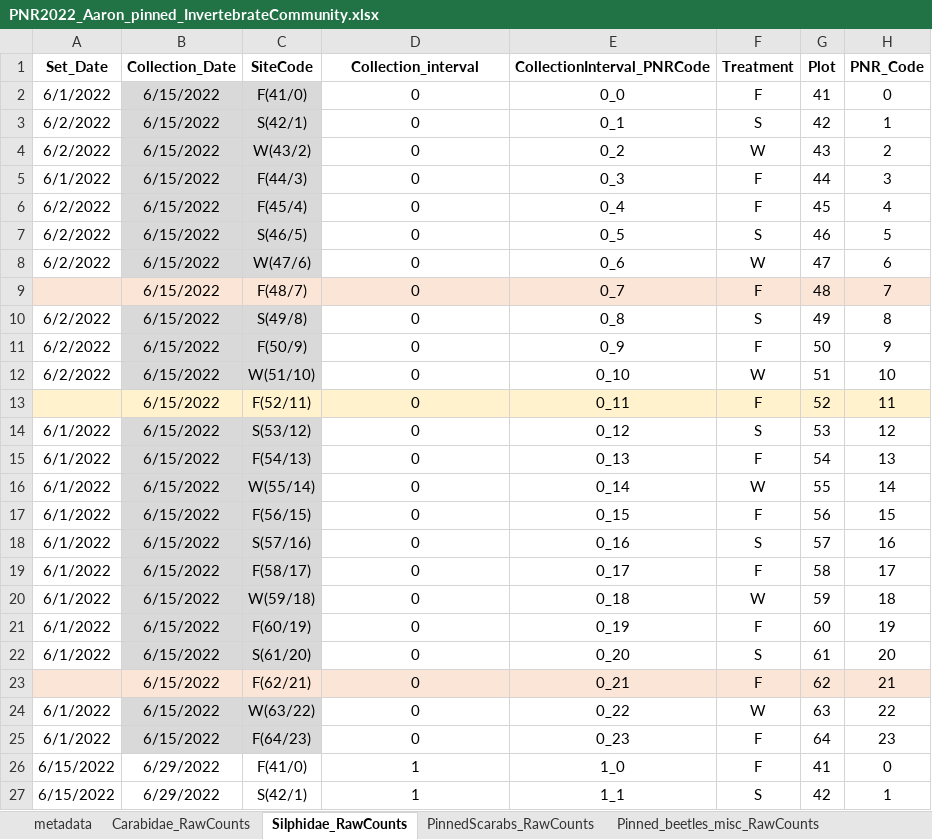
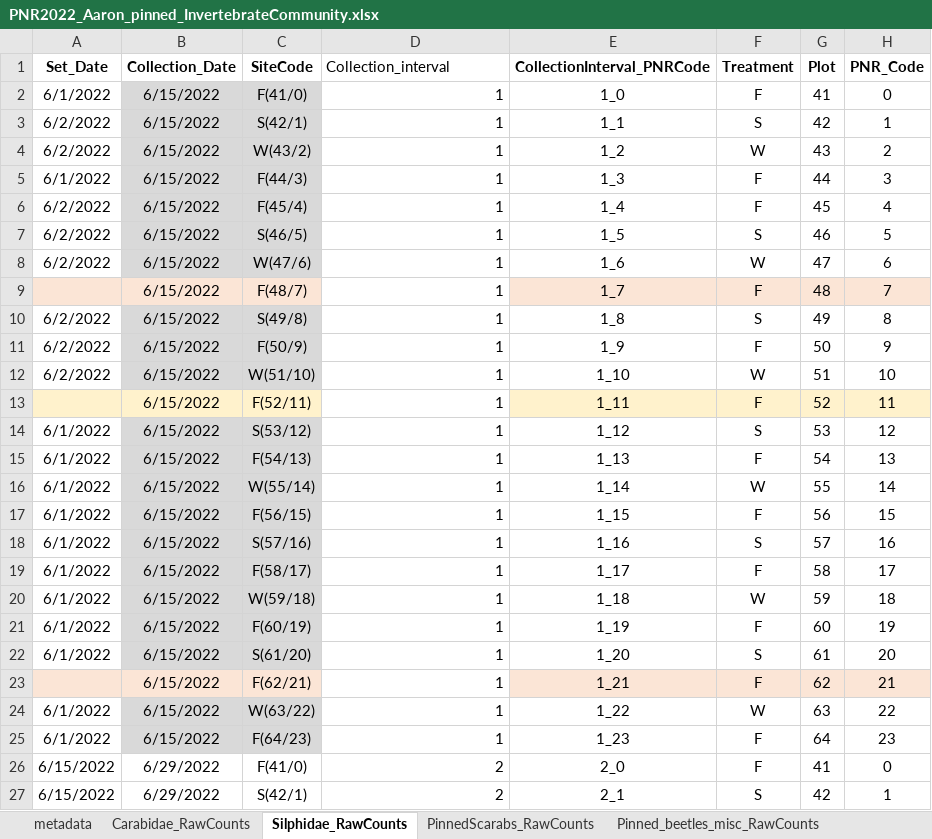
Before and after one commit to KPerryLab/PNR_Beetles, an Excel workbook: PNR_Raw_Data/PNR2022_Aaron_pinned_InvertebrateCommunity.xlsx, sheet Silphidae_RawCounts, drawn as a sheet; only a part is shown; values as stored, in another font and other column widths than the file's, no borders; the diff covers the shown part only; the diff names each change by its address in the sheet, - before the commit and + after, or states it on an @@ line.

```diff
--- a/PNR_Raw_Data/PNR2022_Aaron_pinned_InvertebrateCommunity.xlsx (sheet Silphidae_RawCounts)
+++ b/PNR_Raw_Data/PNR2022_Aaron_pinned_InvertebrateCommunity.xlsx (sheet Silphidae_RawCounts)
@@ D1 bold: on → off, alignment: center → left @@
-D2:D25 (Collection_interval): 0
+D2:D25 (Collection_interval): 1
-D2:D27 alignment: center
+D2:D27 alignment: right
-E2 (CollectionInterval_PNRCode): 0_0
+E2 (CollectionInterval_PNRCode): 1_0
-E3 (CollectionInterval_PNRCode): 0_1
+E3 (CollectionInterval_PNRCode): 1_1
-E4 (CollectionInterval_PNRCode): 0_2
+E4 (CollectionInterval_PNRCode): 1_2
-E5 (CollectionInterval_PNRCode): 0_3
+E5 (CollectionInterval_PNRCode): 1_3
-E6 (CollectionInterval_PNRCode): 0_4
+E6 (CollectionInterval_PNRCode): 1_4
-E7 (CollectionInterval_PNRCode): 0_5
+E7 (CollectionInterval_PNRCode): 1_5
-E8 (CollectionInterval_PNRCode): 0_6
+E8 (CollectionInterval_PNRCode): 1_6
-D9 fill: #FBE5D6
+D9 fill: none
-E9 (CollectionInterval_PNRCode): 0_7
+E9 (CollectionInterval_PNRCode): 1_7
-E10 (CollectionInterval_PNRCode): 0_8
+E10 (CollectionInterval_PNRCode): 1_8
-E11 (CollectionInterval_PNRCode): 0_9
+E11 (CollectionInterval_PNRCode): 1_9
-E12 (CollectionInterval_PNRCode): 0_10
+E12 (CollectionInterval_PNRCode): 1_10
-D13 fill: #FFF2CC
+D13 fill: none
-E13 (CollectionInterval_PNRCode): 0_11
+E13 (CollectionInterval_PNRCode): 1_11
-E14 (CollectionInterval_PNRCode): 0_12
+E14 (CollectionInterval_PNRCode): 1_12
-E15 (CollectionInterval_PNRCode): 0_13
+E15 (CollectionInterval_PNRCode): 1_13
-E16 (CollectionInterval_PNRCode): 0_14
+E16 (CollectionInterval_PNRCode): 1_14
-E17 (CollectionInterval_PNRCode): 0_15
+E17 (CollectionInterval_PNRCode): 1_15
-E18 (CollectionInterval_PNRCode): 0_16
+E18 (CollectionInterval_PNRCode): 1_16
-E19 (CollectionInterval_PNRCode): 0_17
+E19 (CollectionInterval_PNRCode): 1_17
-E20 (CollectionInterval_PNRCode): 0_18
+E20 (CollectionInterval_PNRCode): 1_18
-E21 (CollectionInterval_PNRCode): 0_19
+E21 (CollectionInterval_PNRCode): 1_19
-E22 (CollectionInterval_PNRCode): 0_20
+E22 (CollectionInterval_PNRCode): 1_20
-D23 fill: #FBE5D6
+D23 fill: none
-E23 (CollectionInterval_PNRCode): 0_21
+E23 (CollectionInterval_PNRCode): 1_21
-E24 (CollectionInterval_PNRCode): 0_22
+E24 (CollectionInterval_PNRCode): 1_22
-E25 (CollectionInterval_PNRCode): 0_23
+E25 (CollectionInterval_PNRCode): 1_23
-D26:D27 (Collection_interval): 1
+D26:D27 (Collection_interval): 2
-E26 (CollectionInterval_PNRCode): 1_0
+E26 (CollectionInterval_PNRCode): 2_0
-E27 (CollectionInterval_PNRCode): 1_1
+E27 (CollectionInterval_PNRCode): 2_1
```
Also changed, not shown: 332 edited cells and cell formats elsewhere in this sheet, sheet Carabidae_RawCounts, sheet PinnedScarabs_RawCounts, sheet Pinned_beetles_misc_RawCounts, Insect labels/Box 2 Carabids/STEP1_Insect labels PNRCarabidBOX2.xlsx, PNR_Raw_Data/PNR2015_InvertebrateCommunity.xlsx, 33 other files.
